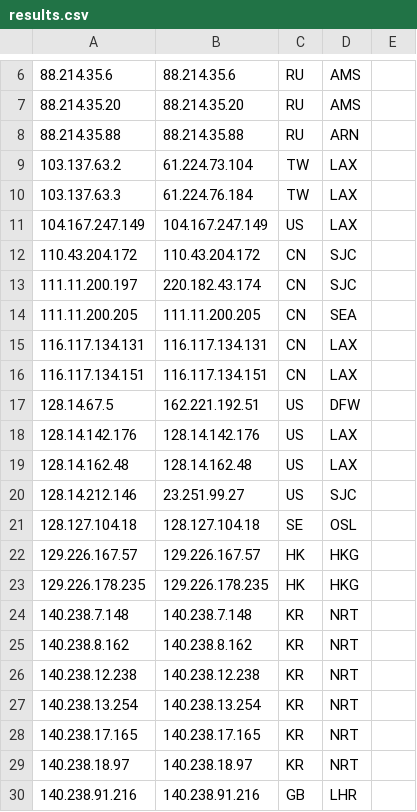
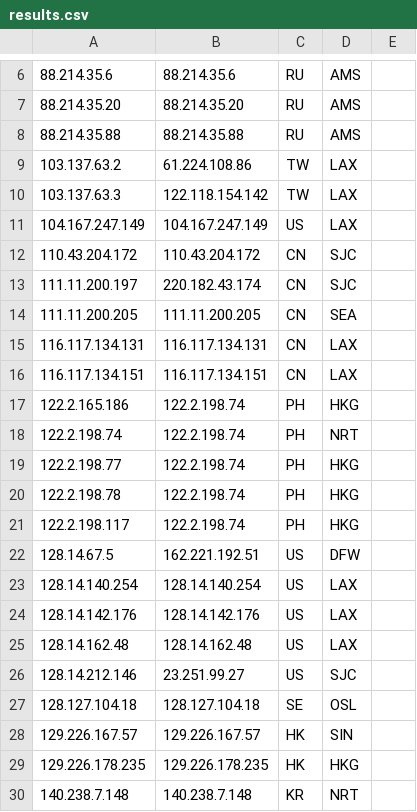
Before and after one commit to tr1s7an/Unofficial-Cloudflare-nodes, a CSV file: results.csv, drawn as a sheet; only a part is shown, gaps mark what is left out; the shorter side is filled out with more unchanged rows; addresses are those after the commit; the diff names each change by its address in the sheet, - before the commit and + after, or states it on an @@ line.

Commit message:
Update

```diff
--- a/results.csv
+++ b/results.csv
-D8: ARN
+D8: AMS
-B9: 61.224.73.104
+B9: 61.224.108.86
-B10: 61.224.76.184
+B10: 122.118.154.142
+row 17: 122.2.165.186 | 122.2.198.74 | PH | HKG
+row 18: 122.2.198.74 | 122.2.198.74 | PH | NRT
+row 19: 122.2.198.77 | 122.2.198.74 | PH | HKG
+row 20: 122.2.198.78 | 122.2.198.74 | PH | HKG
+row 21: 122.2.198.117 | 122.2.198.74 | PH | HKG
+row 23: 128.14.140.254 | 128.14.140.254 | US | LAX
-D28: HKG
+D28: SIN
```
